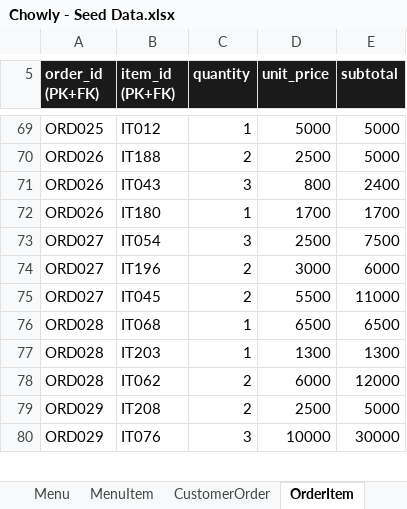
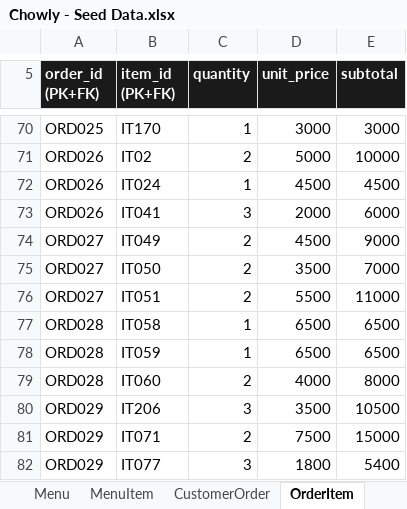
Before and after one commit to Thatguy-tobi/Chowly, an Excel workbook: Chowly - Seed Data.xlsx, sheet OrderItem, drawn as a sheet; only a part is shown, gaps mark what is left out; values as stored, in another font and other column widths than the file's, no borders; removed rows and columns are numbered as before the commit, all else as after; the diff covers the shown part only; the diff names each change by its address in the sheet, - before the commit and + after, or states it on an @@ line.

Commit message:
Keep in-flight orders current and stop ratings on unserved orders

```diff
--- a/Chowly - Seed Data.xlsx (sheet OrderItem)
+++ b/Chowly - Seed Data.xlsx (sheet OrderItem)
-B70 (item_id (PK+FK)): IT012
+B70 (item_id (PK+FK)): IT170
-D70 (unit_price): 5000
+D70 (unit_price): 3000
-E70 (subtotal): 5000
+E70 (subtotal): 3000
-B71 (item_id (PK+FK)): IT188
+B71 (item_id (PK+FK)): IT02
-D71 (unit_price): 2500
+D71 (unit_price): 5000
-E71 (subtotal): 5000
+E71 (subtotal): 10000
+row 72: ORD026 | IT024 | 1 | 4500 | 4500
-B73 (item_id (PK+FK)): IT043
+B73 (item_id (PK+FK)): IT041
-D73 (unit_price): 800
+D73 (unit_price): 2000
-E73 (subtotal): 2400
+E73 (subtotal): 6000
-row 72: ORD026 | IT180 | 1 | 1700 | 1700
-row 73: ORD027 | IT054 | 3 | 2500 | 7500
-B74 (item_id (PK+FK)): IT196
+B74 (item_id (PK+FK)): IT049
-D74 (unit_price): 3000
+D74 (unit_price): 4500
-E74 (subtotal): 6000
+E74 (subtotal): 9000
+row 75: ORD027 | IT050 | 2 | 3500 | 7000
-B76 (item_id (PK+FK)): IT045
+B76 (item_id (PK+FK)): IT051
-B77 (item_id (PK+FK)): IT068
+B77 (item_id (PK+FK)): IT058
-B78 (item_id (PK+FK)): IT203
+B78 (item_id (PK+FK)): IT059
-D78 (unit_price): 1300
+D78 (unit_price): 6500
-E78 (subtotal): 1300
+E78 (subtotal): 6500
-B79 (item_id (PK+FK)): IT062
+B79 (item_id (PK+FK)): IT060
-D79 (unit_price): 6000
+D79 (unit_price): 4000
-E79 (subtotal): 12000
+E79 (subtotal): 8000
+row 80: ORD029 | IT206 | 3 | 3500 | 10500
-B81 (item_id (PK+FK)): IT208
+B81 (item_id (PK+FK)): IT071
-D81 (unit_price): 2500
+D81 (unit_price): 7500
-E81 (subtotal): 5000
+E81 (subtotal): 15000
-B82 (item_id (PK+FK)): IT076
+B82 (item_id (PK+FK)): IT077
-D82 (unit_price): 10000
+D82 (unit_price): 1800
-E82 (subtotal): 30000
+E82 (subtotal): 5400
```
Also changed, not shown: 28 added rows, 26 removed rows and 69 edited cells elsewhere in this sheet, sheet CustomerOrder, sheet Rating, sheet Complaint, sheet OrderPreparation, sheet Payment, sheet Summary, 2 other files.
